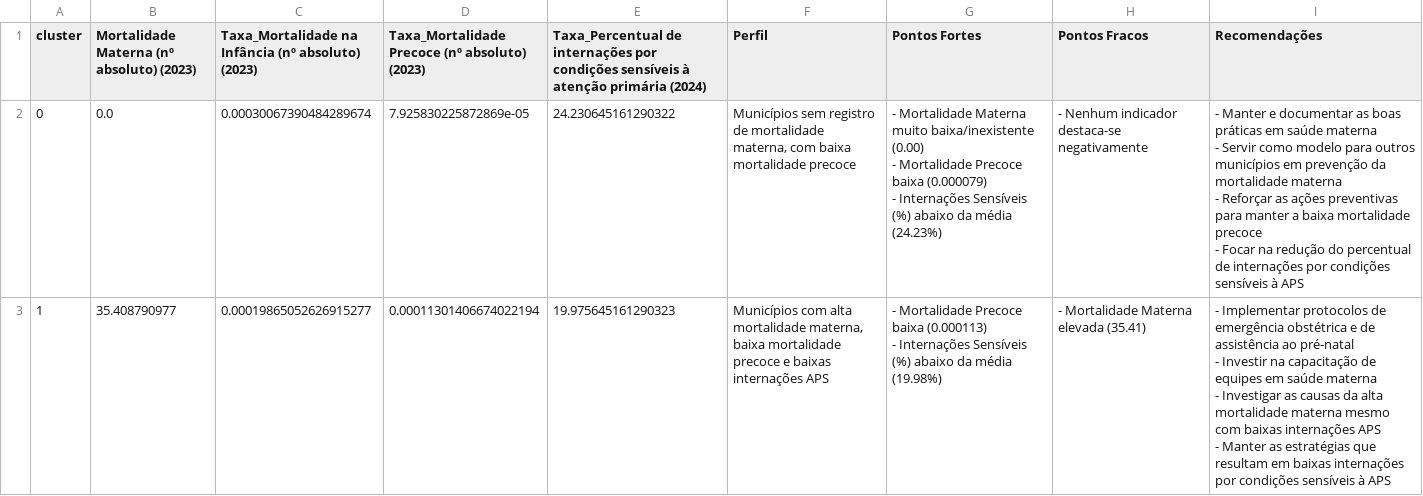
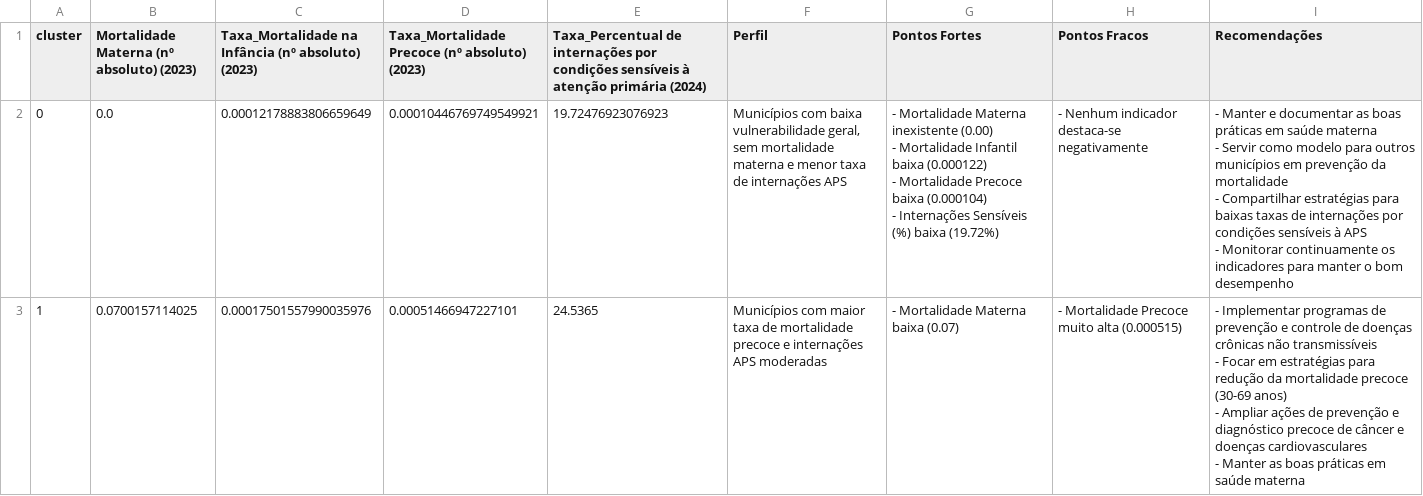
Before and after one commit to MickaelGueds/kmeans_educ, a CSV file: output/diagnostico_clusters_saude.csv, drawn as a sheet; only a part is shown; the diff covers the shown part only.

```diff
--- a/output/diagnostico_clusters_saude.csv
+++ b/output/diagnostico_clusters_saude.csv
@@ -1,12 +1,12 @@
 cluster,Mortalidade Materna (nº absoluto) (2023),Taxa_Mortalidade na Infância (nº absoluto) (2023),Taxa_Mortalidade Precoce (nº absoluto) (2023),Taxa_Percentual de internações por condições sensíveis à atenção primária (2024),Perfil,Pontos Fortes,Pontos Fracos,Recomendações
-0,0.0,0.00030067390484289674,7.925830225872869e-05,24.230645161290322,"Municípios sem registro de mortalidade materna, com baixa mortalidade precoce","- Mortalidade Materna muito baixa/inexistente (0.00)
-- Mortalidade Precoce baixa (0.000079)
-- Internações Sensíveis (%) abaixo da média (24.23%)",- Nenhum indicador destaca-se negativamente,"- Manter e documentar as boas práticas em saúde materna
-- Servir como modelo para outros municípios em prevenção da mortalidade materna
-- Reforçar as ações preventivas para manter a baixa mortalidade precoce
-- Focar na redução do percentual de internações por condições sensíveis à APS"
-1,35.408790977,0.00019865052626915277,0.00011301406674022194,19.975645161290323,"Municípios com alta mortalidade materna, baixa mortalidade precoce e baixas internações APS","- Mortalidade Precoce baixa (0.000113)
-- Internações Sensíveis (%) abaixo da média (19.98%)",- Mortalidade Materna elevada (35.41),"- Implementar protocolos de emergência obstétrica e de assistência ao pré-natal
-- Investir na capacitação de equipes em saúde materna
-- Investigar as causas da alta mortalidade materna mesmo com baixas internações APS
-- Manter as estratégias que resultam em baixas internações por condições sensíveis à APS"
+0,0.0,0.00012178883806659649,0.00010446769749549921,19.72476923076923,"Municípios com baixa vulnerabilidade geral, sem mortalidade materna e menor taxa de internações APS","- Mortalidade Materna inexistente (0.00)
+- Mortalidade Infantil baixa (0.000122)
+- Mortalidade Precoce baixa (0.000104)
+- Internações Sensíveis (%) baixa (19.72%)",- Nenhum indicador destaca-se negativamente,"- Manter e documentar as boas práticas em saúde materna
+- Servir como modelo para outros municípios em prevenção da mortalidade
+- Compartilhar estratégias para baixas taxas de internações por condições sensíveis à APS
+- Monitorar continuamente os indicadores para manter o bom desempenho"
+1,0.0700157114025,0.00017501557990035976,0.00051466947227101,24.5365,Municípios com maior taxa de mortalidade precoce e internações APS moderadas,- Mortalidade Materna baixa (0.07),- Mortalidade Precoce muito alta (0.000515),"- Implementar programas de prevenção e controle de doenças crônicas não transmissíveis
+- Focar em estratégias para redução da mortalidade precoce (30-69 anos)
+- Ampliar ações de prevenção e diagnóstico precoce de câncer e doenças cardiovasculares
+- Manter as boas práticas em saúde materna"
```
Also changed, not shown: 24 edited cells elsewhere in this file, output/cidades_clusterizadas_educ.csv, output/medias_clusters_saude.csv, 4 other files.
